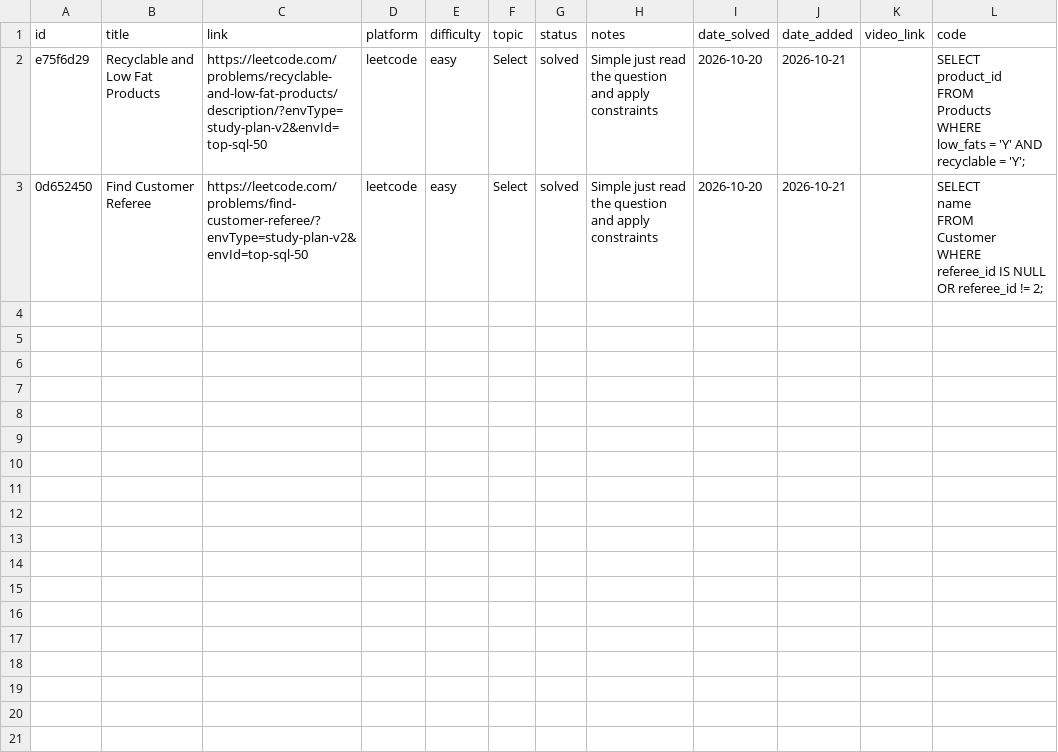
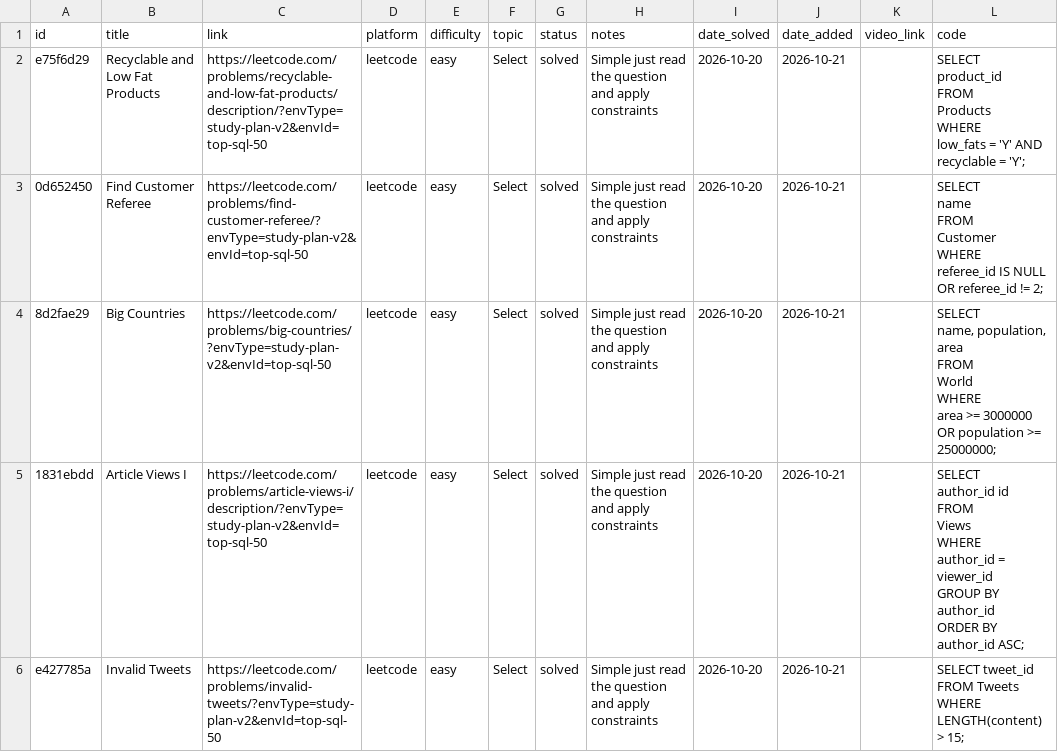
Before and after one commit to Ronit-k/PrepTracker, a CSV file: data/sql.csv, drawn as a sheet; ↵ is a line break in a cell; the diff names each change by its address in the sheet, - before the commit and + after, or states it on an @@ line.

```diff
--- a/data/sql.csv
+++ b/data/sql.csv
+row 4: 8d2fae29 | Big Countries | https://leetcode.com/problems/big-countries/?envType=study-plan-v2&envId=top-sql-50 | leetcode | easy | Select | solved | Simple just read the question and apply constraints | 2026-10-20 | 2026-10-21 |  | SELECT ↵ name, population, area ↵ FROM ↵ World ↵ WHERE ↵ area >= 3000000 OR population >= 25000000;
+row 5: 1831ebdd | Article Views I | https://leetcode.com/problems/article-views-i/description/?envType=study-plan-v2&envId=top-sql-50 | leetcode | easy | Select | solved | Simple just read the question and apply constraints | 2026-10-20 | 2026-10-21 |  | SELECT ↵ author_id id ↵ FROM ↵ Views ↵ WHERE ↵ author_id = viewer_id ↵ GROUP BY ↵ author_id ↵ ORDER BY ↵ author_id ASC;
+row 6: e427785a | Invalid Tweets | https://leetcode.com/problems/invalid-tweets/?envType=study-plan-v2&envId=top-sql-50 | leetcode | easy | Select | solved | Simple just read the question and apply constraints | 2026-10-20 | 2026-10-21 |  | SELECT tweet_id ↵ FROM Tweets ↵ WHERE LENGTH(content) > 15;
```
